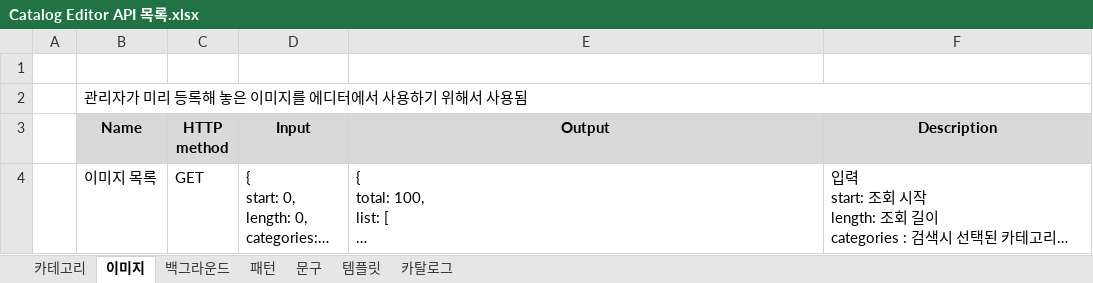
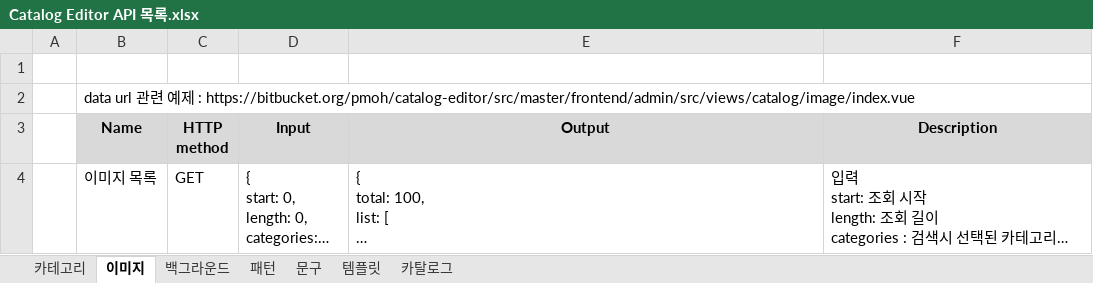
Before and after one commit to qudansdl/catalog-editor, an Excel workbook: doc/Catalog Editor API 목록.xlsx, sheet 이미지, drawn as a sheet; long unchanged cells end in …; values as stored, in another font and other column widths than the file's, no borders; charts and pictures not drawn; the diff names each change by its address in the sheet, - before the commit and + after, or states it on an @@ line.

Commit message:
data url 관련 내용 추가

```diff
--- a/doc/Catalog Editor API 목록.xlsx (sheet 이미지)
+++ b/doc/Catalog Editor API 목록.xlsx (sheet 이미지)
-B2 (Name): 관리자가 미리 등록해 놓은 이미지를 에디터에서 사용하기 위해서 사용됨
+B2 (Name): data url 관련 예제 : https://bitbucket.org/pmoh/catalog-editor/src/master/frontend/admin/src/views/catalog/image/index.vue
```
Also changed, not shown: charts or pictures.
